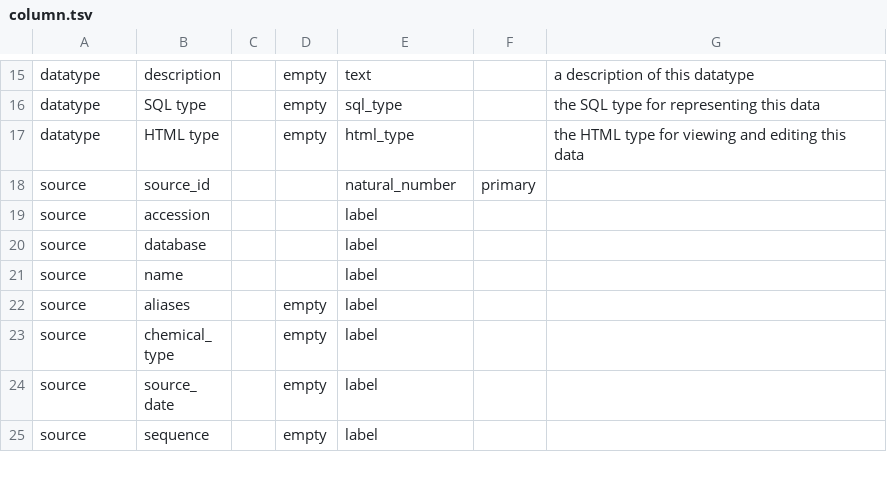
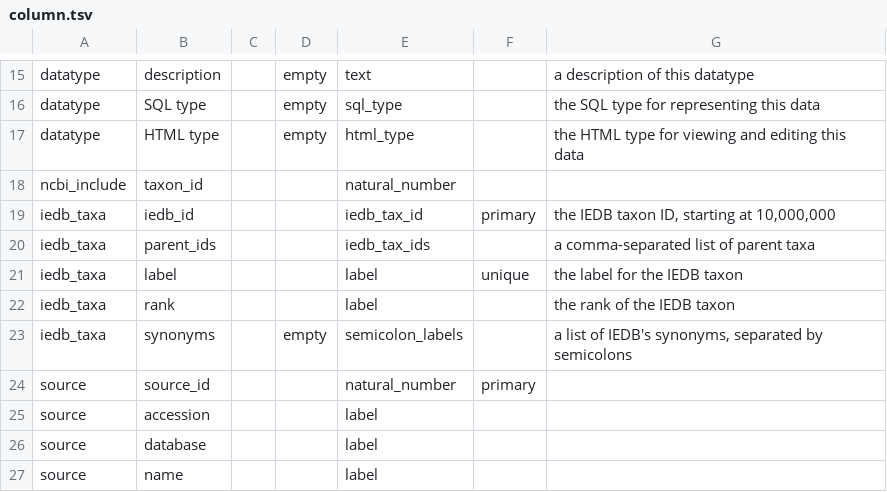
Before and after one commit to IEDB/arborist, a TSV file: src/iedb/column.tsv, drawn as a sheet; only a part is shown, gaps mark what is left out; the shorter side is filled out with more unchanged rows.

```diff
--- a/src/iedb/column.tsv
+++ b/src/iedb/column.tsv
@@ -17,2 +17,8 @@ datatype	SQL type		empty	sql_type		the SQL type for representing this data
 datatype	HTML type		empty	html_type		the HTML type for viewing and editing this data
+ncbi_include	taxon_id			natural_number		
+iedb_taxa	iedb_id			iedb_tax_id	primary	the IEDB taxon ID, starting at 10,000,000
+iedb_taxa	parent_ids			iedb_tax_ids		a comma-separated list of parent taxa
+iedb_taxa	label			label	unique	the label for the IEDB taxon
+iedb_taxa	rank			label		the rank of the IEDB taxon
+iedb_taxa	synonyms		empty	semicolon_labels		a list of IEDB's synonyms, separated by semicolons
 source	source_id			natural_number	primary	
```
Also changed, not shown: src/arborist/column.tsv, src/arborist/table.tsv, 6 other files.
